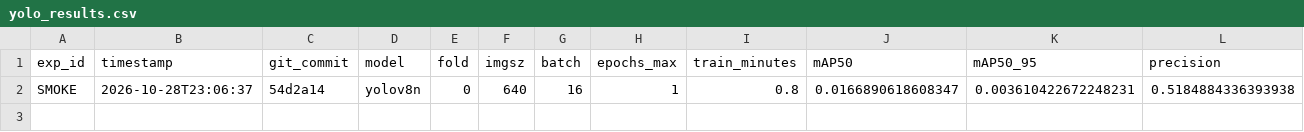
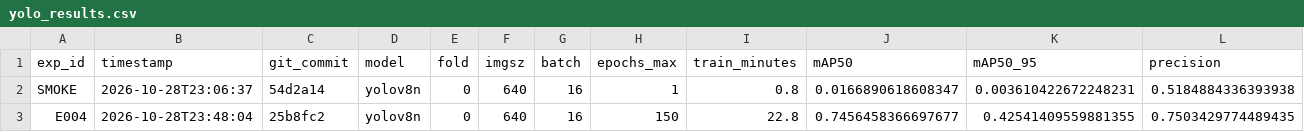
Before and after one commit to madhavKGP/metalAI, a CSV file: results/m1/yolo_results.csv, drawn as a sheet; only a part is shown; rows hold the shown columns only; the diff names each change by its address in the sheet, - before the commit and + after, or states it on an @@ line.

```diff
--- a/results/m1/yolo_results.csv
+++ b/results/m1/yolo_results.csv
+row 3: E004 | 2026-10-28T23:48:04 | 25b8fc2 | yolov8n | 0 | 640 | 16 | 150 | 22.8 | 0.7456458366697677 | 0.42541409559881355 | 0.7503429774489435
```
Also changed, not shown: results/m1/cnn_results.csv, 56 other files.
